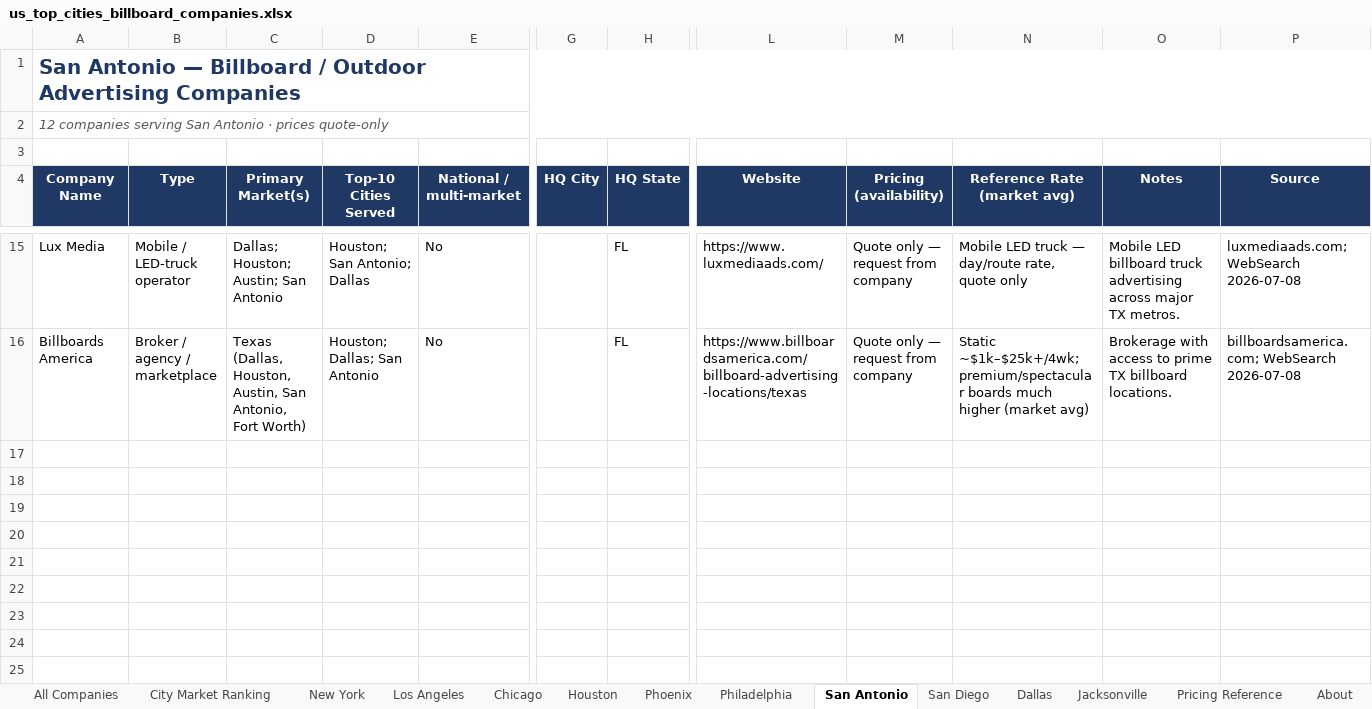
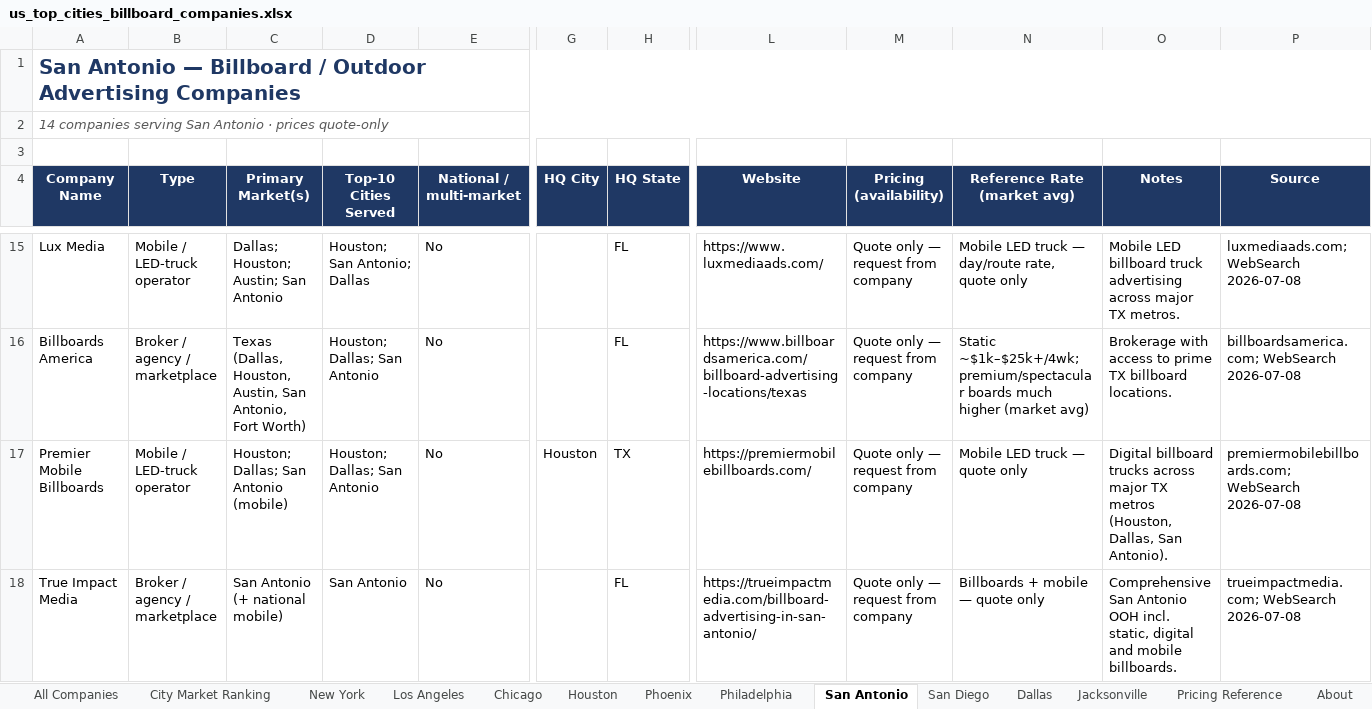
Before and after one commit to denrod25-del/python_debugging-, an Excel workbook: florida-billboard-scraper/data/us_top_cities_billboard_companies.xlsx, sheet San Antonio, drawn as a sheet; only a part is shown, gaps mark what is left out; values as stored, in another font and other column widths than the file's, no borders; rows hold the shown columns only; the diff names each change by its address in the sheet, - before the commit and + after, or states it on an @@ line.

```diff
--- a/florida-billboard-scraper/data/us_top_cities_billboard_companies.xlsx (sheet San Antonio)
+++ b/florida-billboard-scraper/data/us_top_cities_billboard_companies.xlsx (sheet San Antonio)
-A2 (Company Name): 12 companies serving…
+A2 (Company Name): 14 companies serving…
+row 17: Premier Mobile Billboards | Mobile / LED-truck operator | Houston; Dallas; San Antonio (mobile) | Houston; Dallas; San Antonio | No | Houston | TX | https://premiermobilebillboards.com/ | Quote only — request from company | Mobile LED truck — quote only | Digital billboard trucks across major TX metros (Houston, Dallas, San Antonio). | premiermobilebillboards.com; WebSearch 2026-07-08
+row 18: True Impact Media | Broker / agency / marketplace | San Antonio (+ national mobile) | San Antonio | No |  | FL | https://trueimpactmedia.com/billboard-advertising-in-san-antonio/ | Quote only — request from company | Billboards + mobile — quote only | Comprehensive San Antonio OOH incl. static, digital and mobile billboards. | trueimpactmedia.com; WebSearch 2026-07-08
```
Also changed, not shown: sheet All Companies, sheet Dallas, sheet Houston, sheet About, 3 other files.
